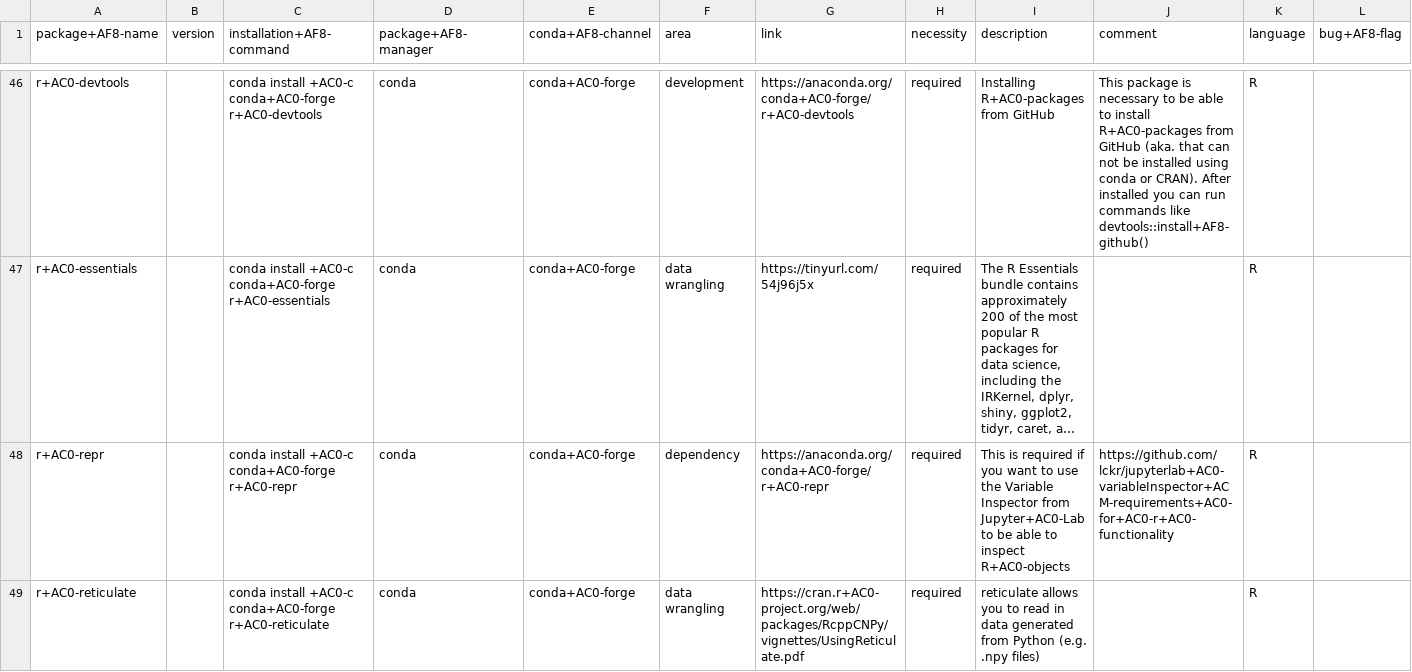
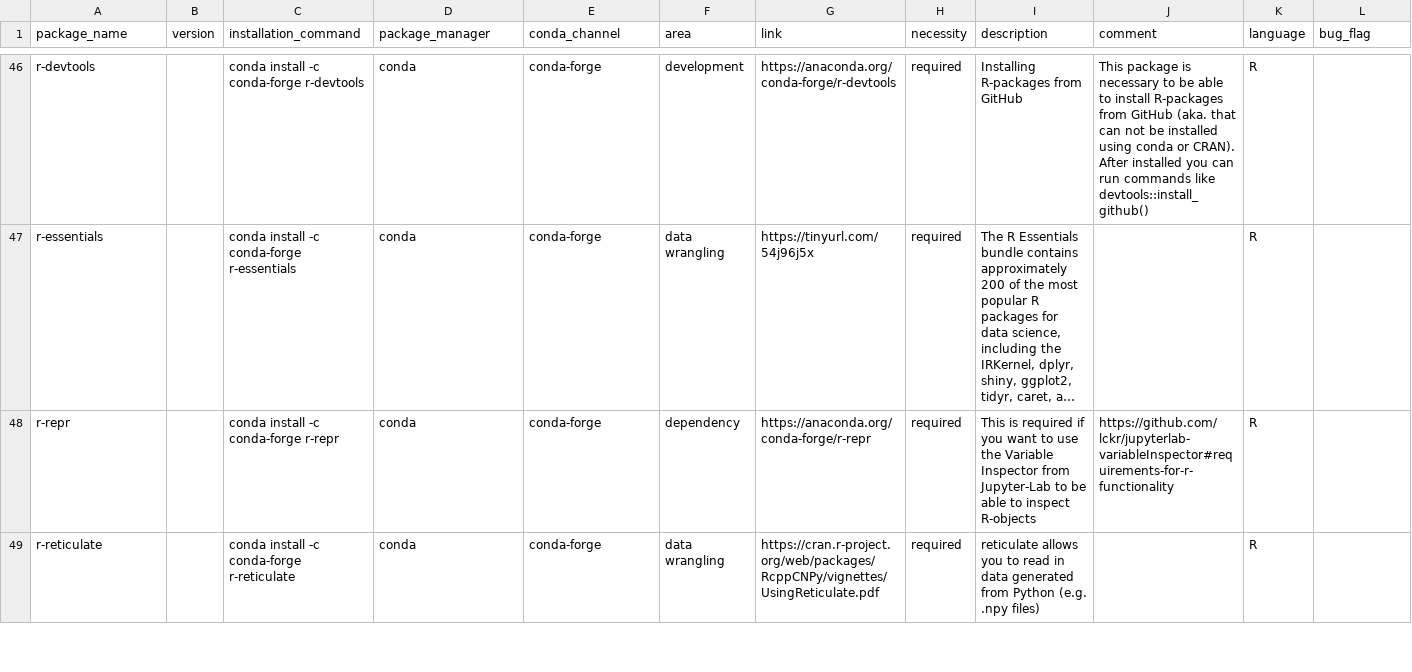
Before and after one commit to JohannesWiesner/csp_wiesner_johannes, a TSV file: environments/packages.tsv, drawn as a sheet; only a part is shown, gaps mark what is left out; long unchanged cells end in …; the diff covers the shown part only; the diff names each change by its address in the sheet, - before the commit and + after, or states it on an @@ line.

```diff
--- a/environments/packages.tsv
+++ b/environments/packages.tsv
-A1: package+AF8-name
+A1: package_name
-C1: installation+AF8-command
+C1: installation_command
-D1: package+AF8-manager
+D1: package_manager
-E1: conda+AF8-channel
+E1: conda_channel
-L1: bug+AF8-flag
+L1: bug_flag
-A46 (package_name): r+AC0-devtools
+A46 (package_name): r-devtools
-C46 (installation_command): conda install +AC0-c conda+AC0-forge r+AC0-devtools
+C46 (installation_command): conda install -c conda-forge r-devtools
-E46:E49 (conda_channel): conda+AC0-forge
+E46:E49 (conda_channel): conda-forge
-G46 (link): https://anaconda.org/conda+AC0-forge/r+AC0-devtools
+G46 (link): https://anaconda.org/conda-forge/r-devtools
-I46 (description): Installing R+AC0-packages from GitHub
+I46 (description): Installing R-packages from GitHub
-J46 (comment): …to install R+AC0-packages from GitHub (aka. that can not be installed using conda or CRAN). After installed you can run commands like devtools::install+AF8-github()
+J46 (comment): …to install R-packages from GitHub (aka. that can not be installed using conda or CRAN). After installed you can run commands like devtools::install_github()
-A47 (package_name): r+AC0-essentials
+A47 (package_name): r-essentials
-C47 (installation_command): conda install +AC0-c conda+AC0-forge r+AC0-essentials
+C47 (installation_command): conda install -c conda-forge r-essentials
-A48 (package_name): r+AC0-repr
+A48 (package_name): r-repr
-C48 (installation_command): conda install +AC0-c conda+AC0-forge r+AC0-repr
+C48 (installation_command): conda install -c conda-forge r-repr
-G48 (link): https://anaconda.org/conda+AC0-forge/r+AC0-repr
+G48 (link): https://anaconda.org/conda-forge/r-repr
-I48 (description): …Inspector from Jupyter+AC0-Lab to be able to inspect R+AC0-objects
+I48 (description): …Inspector from Jupyter-Lab to be able to inspect R-objects
-J48 (comment): https://github.com/lckr/jupyterlab+AC0-variableInspector+ACM-requirements+AC0-for+AC0-r+AC0-functionality
+J48 (comment): https://github.com/lckr/jupyterlab-variableInspector#requirements-for-r-functionality
-A49 (package_name): r+AC0-reticulate
+A49 (package_name): r-reticulate
-C49 (installation_command): conda install +AC0-c conda+AC0-forge r+AC0-reticulate
+C49 (installation_command): conda install -c conda-forge r-reticulate
-G49 (link): https://cran.r+AC0-project.org/web/packages/RcppCNPy/vignettes/UsingReticulate.pdf
+G49 (link): https://cran.r-project.org/web/packages/RcppCNPy/vignettes/UsingReticulate.pdf
```
Also changed, not shown: 144 edited cells elsewhere in this file, 1 other file.
